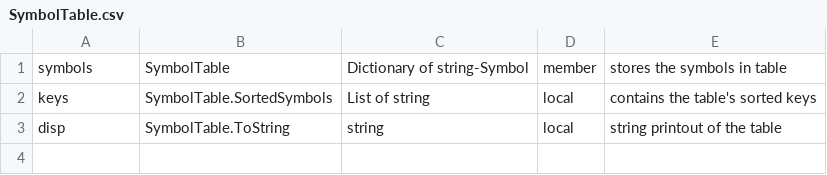
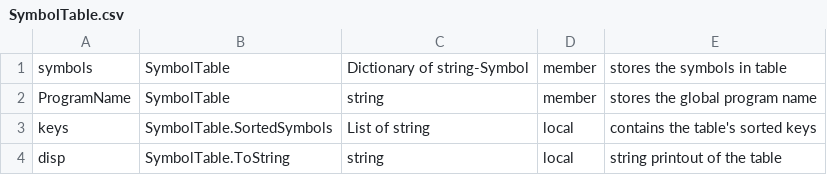
Before and after one commit to jpeddicord/cse560, a CSV file: Assembler/Assembler/SymbolTable.csv, drawn as a sheet.

```diff
--- a/Assembler/Assembler/SymbolTable.csv
+++ b/Assembler/Assembler/SymbolTable.csv
@@ -1,2 +1,3 @@
 symbols,SymbolTable,Dictionary of string-Symbol,member,stores the symbols in table
+ProgramName,SymbolTable,string,member,stores the global program name
 keys,SymbolTable.SortedSymbols,List of string,local,contains the table's sorted keys
```
Also changed, not shown: 7 other files.
